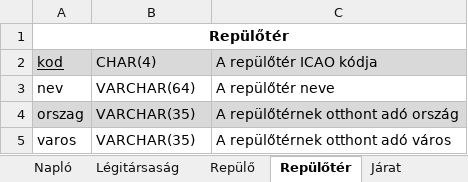
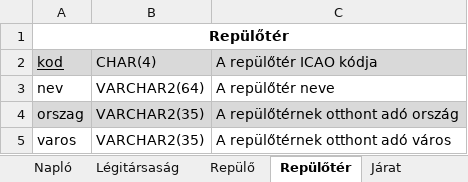
Before and after one commit to 98bazsikaX/Adatb2Projekt, an Excel workbook: doc/relation_schema.xlsx, sheet Repülőtér, drawn as a sheet; values as stored, in another font and other column widths than the file's, no borders; the diff names each change by its address in the sheet, - before the commit and + after, or states it on an @@ line.

```diff
--- a/doc/relation_schema.xlsx (sheet Repülőtér)
+++ b/doc/relation_schema.xlsx (sheet Repülőtér)
-B3: VARCHAR(64)
+B3: VARCHAR2(64)
-B4:B5: VARCHAR(35)
+B4:B5: VARCHAR2(35)
```
Also changed, not shown: sheet Felhasználó, sheet Keresés, sheet Légitársaság, sheet Ülőhely, sheet Vásárlás állapot, sheet Jegy, 6 more sheets, other sheet tabs, 4 other files.
